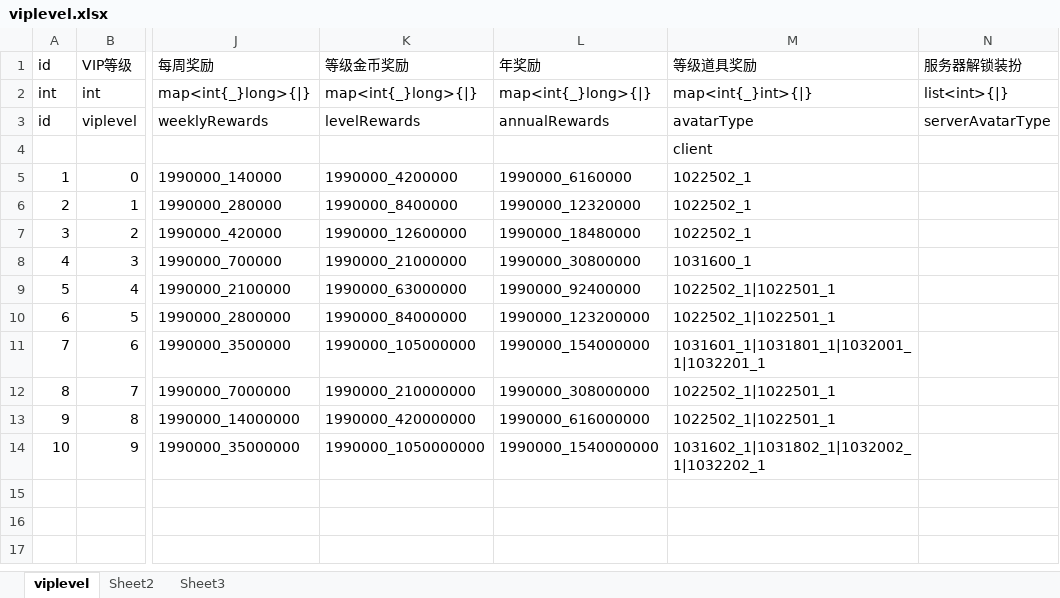
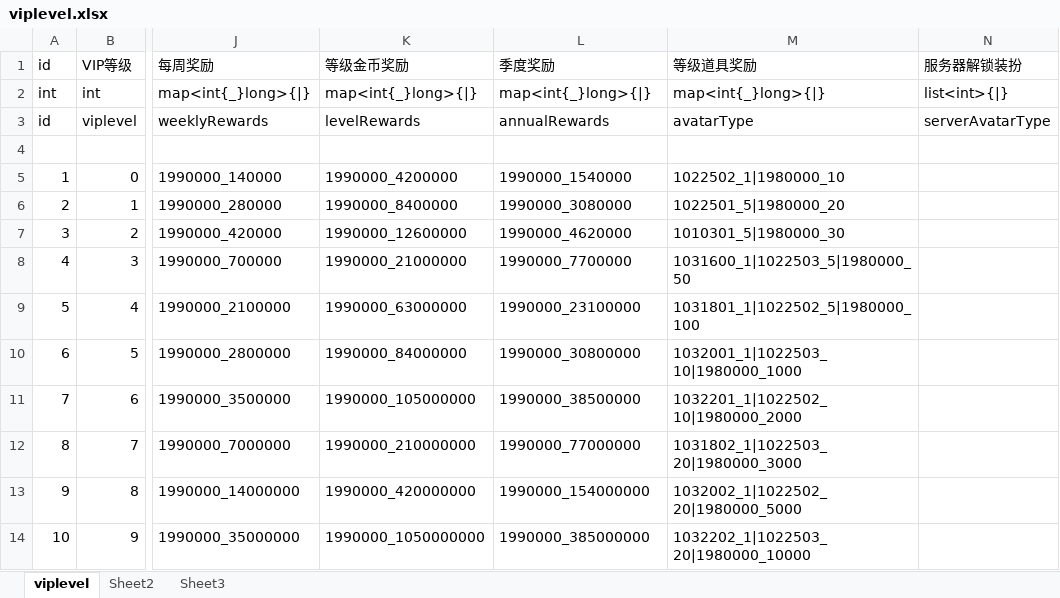
Before and after one commit to yanhailong/jjj_server, an Excel workbook: hall/resources/sample/viplevel.xlsx, sheet viplevel, drawn as a sheet; only a part is shown, gaps mark what is left out; values as stored, in another font and other column widths than the file's, no borders; the diff names each change by its address in the sheet, - before the commit and + after, or states it on an @@ line.

```diff
--- a/hall/resources/sample/viplevel.xlsx (sheet viplevel)
+++ b/hall/resources/sample/viplevel.xlsx (sheet viplevel)
-L1: 年奖励
+L1: 季度奖励
-M2 (等级道具奖励): map<int{_}int>{|}
+M2 (等级道具奖励): map<int{_}long>{|}
-M4 (等级道具奖励): client
+M4 (等级道具奖励): (empty)
-L5 (季度奖励): 1990000_6160000
+L5 (季度奖励): 1990000_1540000
-M5 (等级道具奖励): 1022502_1
+M5 (等级道具奖励): 1022502_1|1980000_10
-L6 (季度奖励): 1990000_12320000
+L6 (季度奖励): 1990000_3080000
-M6 (等级道具奖励): 1022502_1
+M6 (等级道具奖励): 1022501_5|1980000_20
-L7 (季度奖励): 1990000_18480000
+L7 (季度奖励): 1990000_4620000
-M7 (等级道具奖励): 1022502_1
+M7 (等级道具奖励): 1010301_5|1980000_30
-L8 (季度奖励): 1990000_30800000
+L8 (季度奖励): 1990000_7700000
-M8 (等级道具奖励): 1031600_1
+M8 (等级道具奖励): 1031600_1|1022503_5|1980000_50
-L9 (季度奖励): 1990000_92400000
+L9 (季度奖励): 1990000_23100000
-M9 (等级道具奖励): 1022502_1|1022501_1
+M9 (等级道具奖励): 1031801_1|1022502_5|1980000_100
-L10 (季度奖励): 1990000_123200000
+L10 (季度奖励): 1990000_30800000
-M10 (等级道具奖励): 1022502_1|1022501_1
+M10 (等级道具奖励): 1032001_1|1022503_10|1980000_1000
-L11 (季度奖励): 1990000_154000000
+L11 (季度奖励): 1990000_38500000
-M11 (等级道具奖励): 1031601_1|1031801_1|1032001_1|1032201_1
+M11 (等级道具奖励): 1032201_1|1022502_10|1980000_2000
-L12 (季度奖励): 1990000_308000000
+L12 (季度奖励): 1990000_77000000
-M12 (等级道具奖励): 1022502_1|1022501_1
+M12 (等级道具奖励): 1031802_1|1022503_20|1980000_3000
-L13 (季度奖励): 1990000_616000000
+L13 (季度奖励): 1990000_154000000
-M13 (等级道具奖励): 1022502_1|1022501_1
+M13 (等级道具奖励): 1032002_1|1022502_20|1980000_5000
-L14 (季度奖励): 1990000_1540000000
+L14 (季度奖励): 1990000_385000000
-M14 (等级道具奖励): 1031602_1|1031802_1|1032002_1|1032202_1
+M14 (等级道具奖励): 1032202_1|1022503_20|1980000_10000
```
Also changed, not shown: sheet Sheet2, hall/resources/sample/BuildingGain.xlsx, hall/resources/sample/Item.xlsx, 30 other files.
